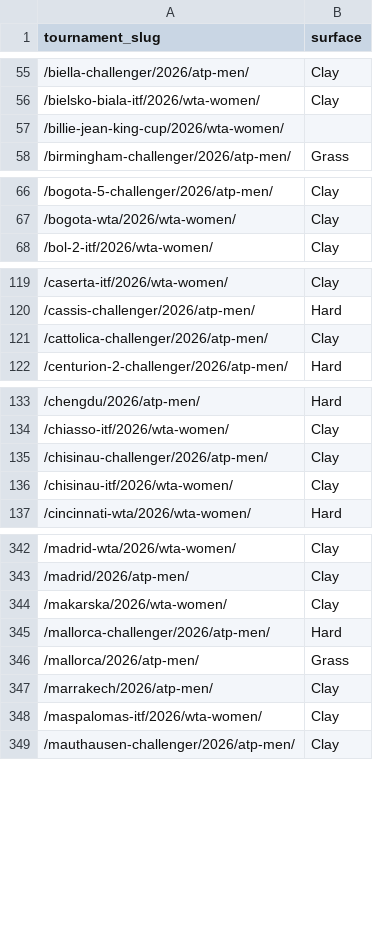
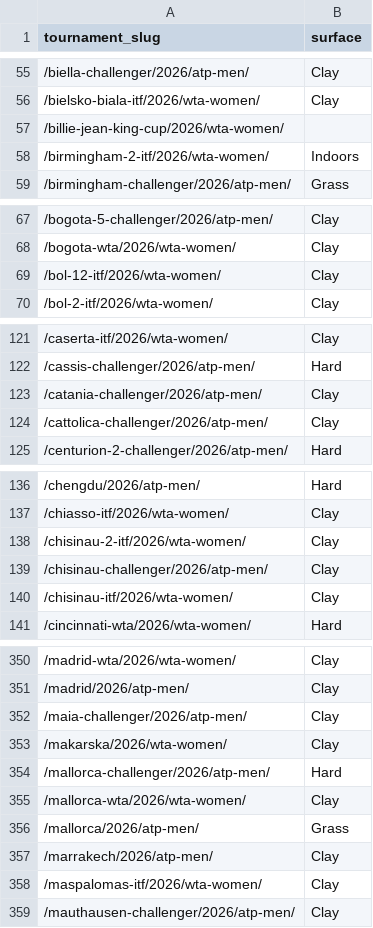
Before and after one commit to andrei0182/pariuri, a CSV file: tennis/data/tournament_surfaces.csv, drawn as a sheet; only a part is shown, gaps mark what is left out; the diff covers the shown part only; the diff names each change by its address in the sheet, - before the commit and + after, or states it on an @@ line.

```diff
--- a/tennis/data/tournament_surfaces.csv
+++ b/tennis/data/tournament_surfaces.csv
+row 58: /birmingham-2-itf/2026/wta-women/ | Indoors
+row 69: /bol-12-itf/2026/wta-women/ | Clay
+row 123: /catania-challenger/2026/atp-men/ | Clay
+row 138: /chisinau-2-itf/2026/wta-women/ | Clay
+row 352: /maia-challenger/2026/atp-men/ | Clay
+row 355: /mallorca-wta/2026/wta-women/ | Clay
```
Also changed, not shown: 12 added rows elsewhere in this file, tennis/stats/picks_log.csv, tennis/stats/player_history_log.csv, 3 other files.
